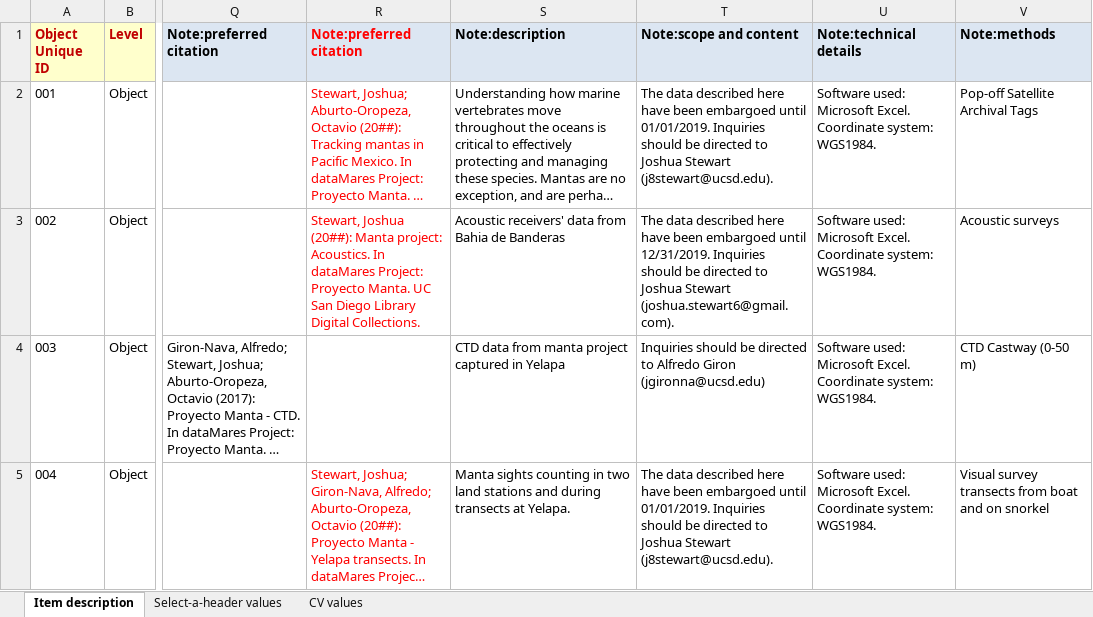
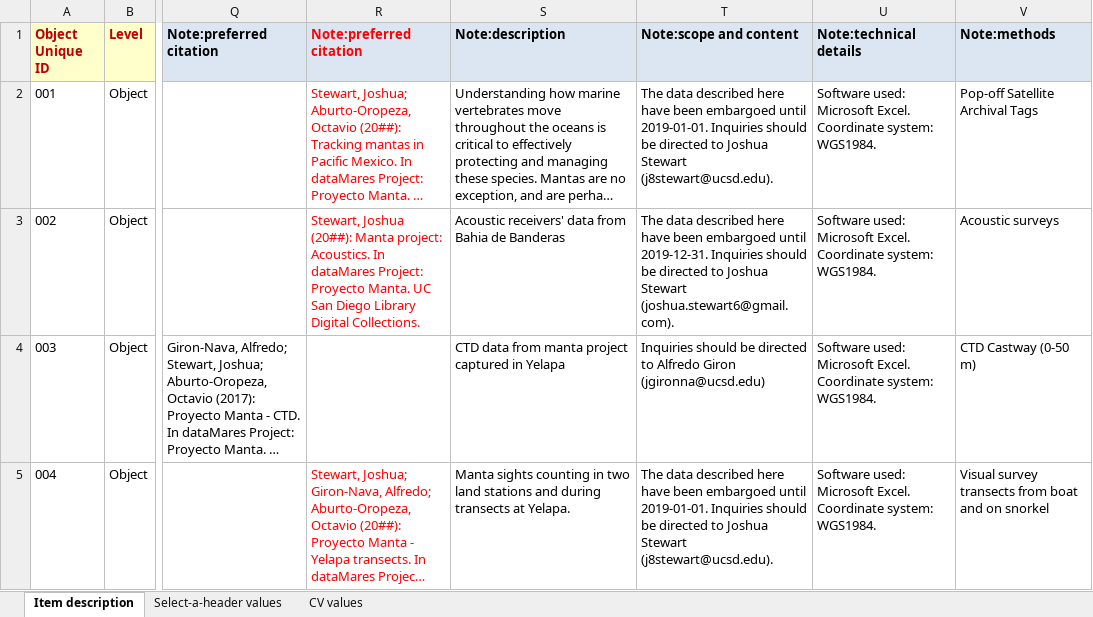
Before and after one commit to remerjohnson/historical-domm, an Excel workbook: datamares/OLR/OLR_datamares_manta.xlsx, sheet Item description, drawn as a sheet; only a part is shown, gaps mark what is left out; long unchanged cells end in …; values as stored, in another font and other column widths than the file's, no borders; conditional formats not drawn; the diff names each change by its address in the sheet, - before the commit and + after, or states it on an @@ line.

```diff
--- a/datamares/OLR/OLR_datamares_manta.xlsx (sheet Item description)
+++ b/datamares/OLR/OLR_datamares_manta.xlsx (sheet Item description)
-T2 (Note:scope and content): …embargoed until 01/01/2019. Inquiries should…
+T2 (Note:scope and content): …embargoed until 2019-01-01. Inquiries should…
-T3 (Note:scope and content): …embargoed until 12/31/2019. Inquiries should…
+T3 (Note:scope and content): …embargoed until 2019-12-31. Inquiries should…
-T5 (Note:scope and content): …embargoed until 01/01/2019. Inquiries should…
+T5 (Note:scope and content): …embargoed until 2019-01-01. Inquiries should…
```
Also changed, not shown: datamares/CLR/CLR_datamares_manta.xlsx, datamares/OLR/OLR_datamares_fisheries2.xlsx, 1 other file.
